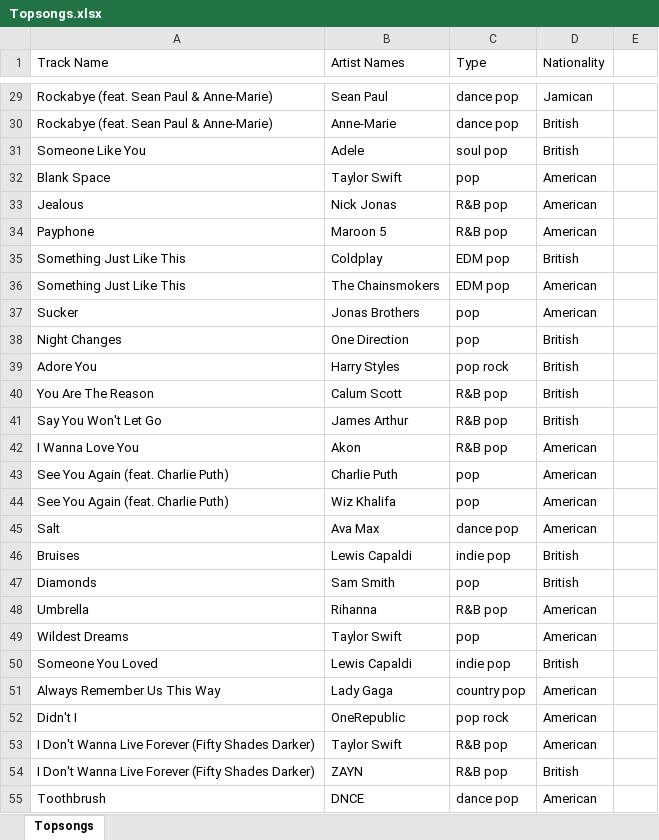
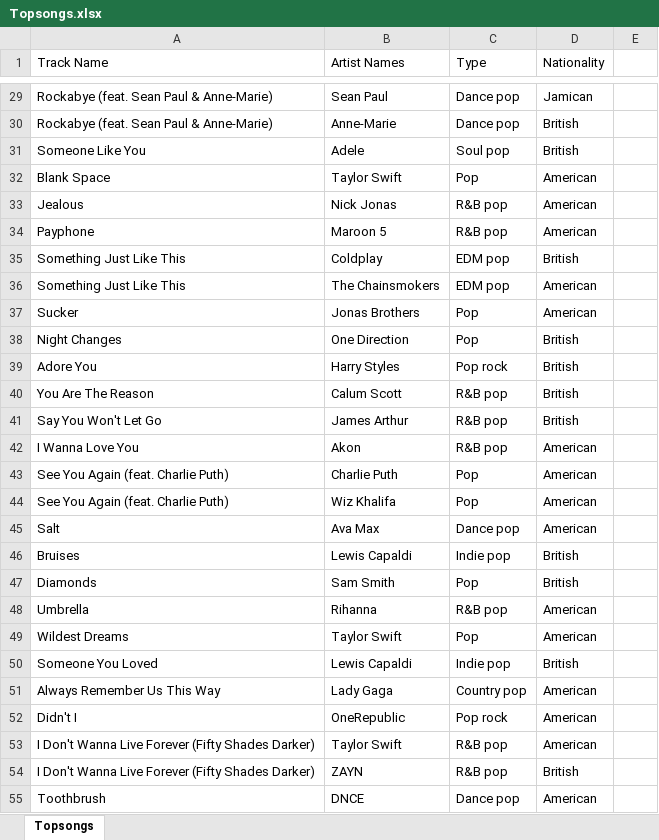
Before and after one commit to OwenKujo/PythonD1, an Excel workbook: Topsongs.xlsx, sheet Topsongs, drawn as a sheet; only a part is shown, gaps mark what is left out; values as stored, in another font and other column widths than the file's, no borders; the diff covers the shown part only; the diff names each change by its address in the sheet, - before the commit and + after, or states it on an @@ line.

```diff
--- a/Topsongs.xlsx (sheet Topsongs)
+++ b/Topsongs.xlsx (sheet Topsongs)
-C29:C30 (Type): dance pop
+C29:C30 (Type): Dance pop
-C31 (Type): soul pop
+C31 (Type): Soul pop
-C32 (Type): pop
+C32 (Type): Pop
-C37:C38 (Type): pop
+C37:C38 (Type): Pop
-C39 (Type): pop rock
+C39 (Type): Pop rock
-C43:C44 (Type): pop
+C43:C44 (Type): Pop
-C45 (Type): dance pop
+C45 (Type): Dance pop
-C46 (Type): indie pop
+C46 (Type): Indie pop
-C47 (Type): pop
+C47 (Type): Pop
-C49 (Type): pop
+C49 (Type): Pop
-C50 (Type): indie pop
+C50 (Type): Indie pop
-C51 (Type): country pop
+C51 (Type): Country pop
-C52 (Type): pop rock
+C52 (Type): Pop rock
-C55 (Type): dance pop
+C55 (Type): Dance pop
```
Also changed, not shown: 83 edited cells elsewhere in this sheet, 11 other files.
